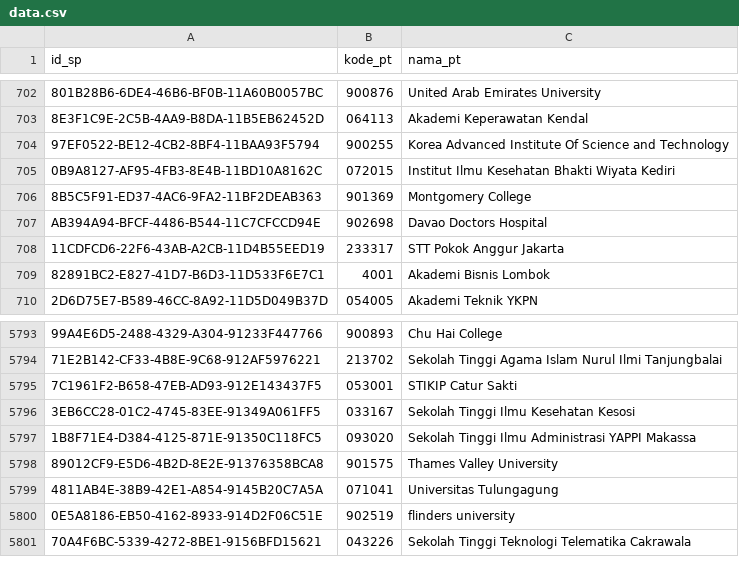
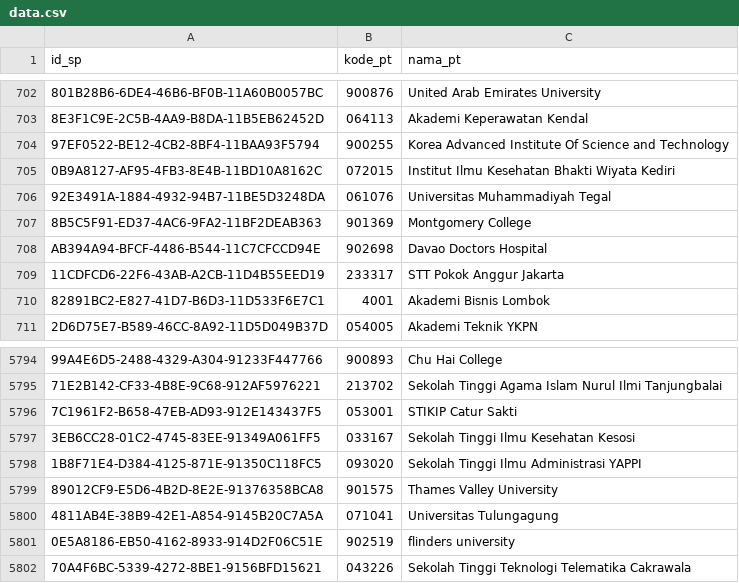
Before and after one commit to mzakiyuddin/daftar-perguruan-tinggi-indonesia, a CSV file: data/data.csv, drawn as a sheet; only a part is shown, gaps mark what is left out; addresses are those after the commit; the diff names each change by its address in the sheet, - before the commit and + after, or states it on an @@ line.

```diff
--- a/data/data.csv
+++ b/data/data.csv
+row 706: 92E3491A-1884-4932-94B7-11BE5D3248DA | 061076 | Universitas Muhammadiyah Tegal
-C5798 (nama_pt): Sekolah Tinggi Ilmu Administrasi YAPPI Makassa
+C5798 (nama_pt): Sekolah Tinggi Ilmu Administrasi YAPPI
```
Also changed, not shown: 2 other files.
